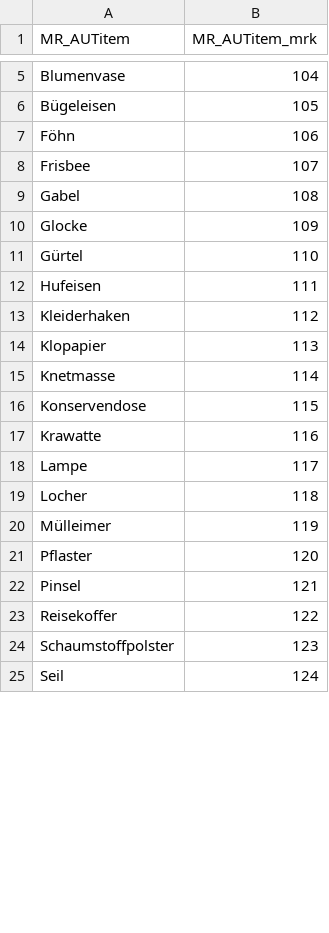
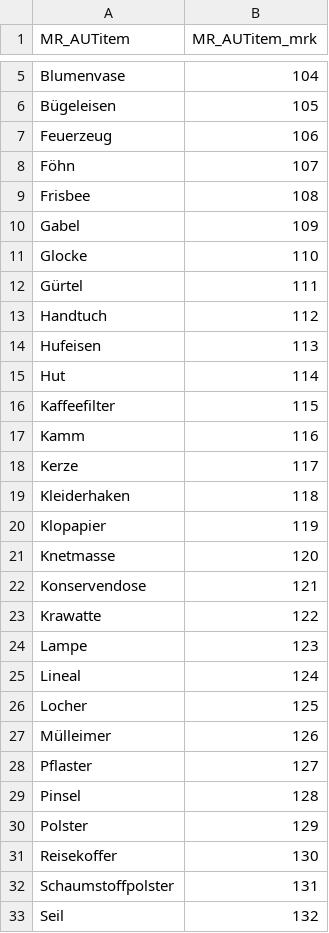
Before and after one commit to webernhard/MR_AUT, a CSV file: stim/MR_AUT_items_n1.csv, drawn as a sheet; only a part is shown, gaps mark what is left out; the diff covers the shown part only.

```diff
--- a/stim/MR_AUT_items_n1.csv
+++ b/stim/MR_AUT_items_n1.csv
@@ -6,20 +6,28 @@ Blumenvase,104
 Bügeleisen,105
-Föhn,106
-Frisbee,107
-Gabel,108
-Glocke,109
-Gürtel,110
-Hufeisen,111
-Kleiderhaken,112
-Klopapier,113
-Knetmasse,114
-Konservendose,115
-Krawatte,116
-Lampe,117
-Locher,118
-Mülleimer,119
-Pflaster,120
-Pinsel,121
-Reisekoffer,122
-Schaumstoffpolster,123
-Seil,124
+Feuerzeug,106
+Föhn,107
+Frisbee,108
+Gabel,109
+Glocke,110
+Gürtel,111
+Handtuch,112
+Hufeisen,113
+Hut,114
+Kaffeefilter,115
+Kamm,116
+Kerze,117
+Kleiderhaken,118
+Klopapier,119
+Knetmasse,120
+Konservendose,121
+Krawatte,122
+Lampe,123
+Lineal,124
+Locher,125
+Mülleimer,126
+Pflaster,127
+Pinsel,128
+Polster,129
+Reisekoffer,130
+Schaumstoffpolster,131
+Seil,132
```
Also changed, not shown: 2 added rows and 6 edited cells elsewhere in this file, stim/MR_AUT_items_n2.csv, 3 other files.
